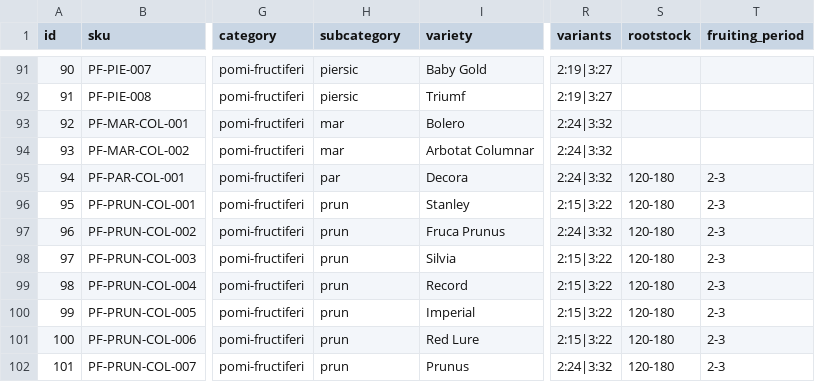
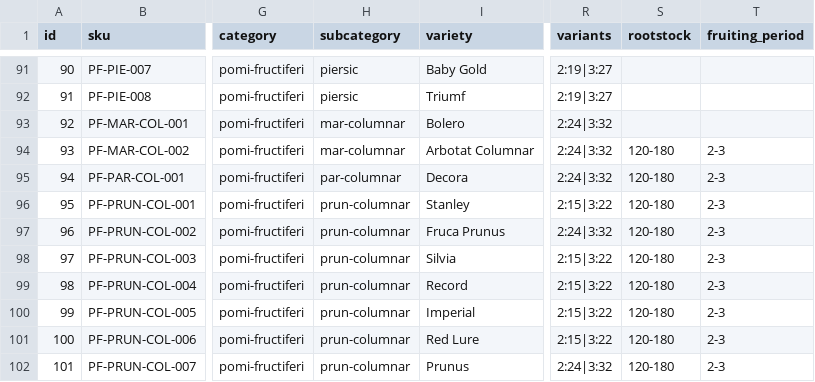
Before and after one commit to ionitadelia2-hub/pomi-fructiferi-online, a CSV file: src/data/products.csv, drawn as a sheet; only a part is shown, gaps mark what is left out; the diff names each change by its address in the sheet, - before the commit and + after, or states it on an @@ line.

```diff
--- a/src/data/products.csv
+++ b/src/data/products.csv
-H93:H94 (subcategory): mar
+H93:H94 (subcategory): mar-columnar
-S94 (rootstock): (empty)
+S94 (rootstock): 120-180
-T94 (fruiting_period): (empty)
+T94 (fruiting_period): 2-3
-H95 (subcategory): par
+H95 (subcategory): par-columnar
-H96:H102 (subcategory): prun
+H96:H102 (subcategory): prun-columnar
```
Also changed, not shown: 17 other files.
